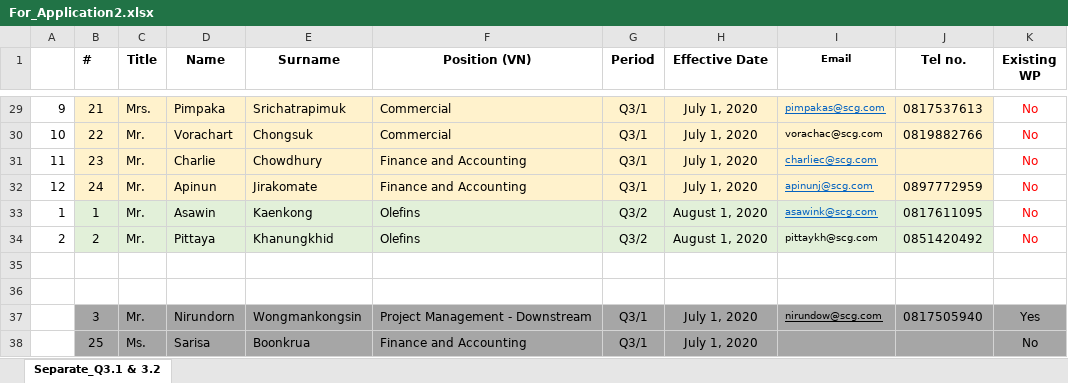
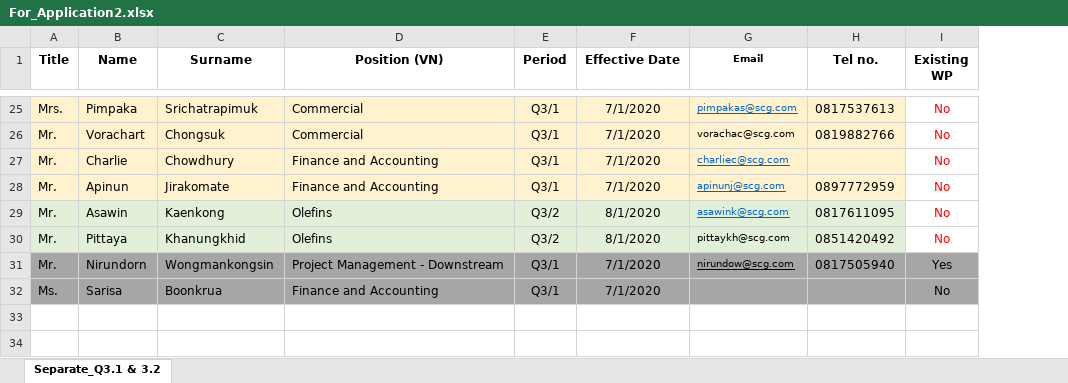
Before and after one commit to nirantarnoy/cmms_webapp, an Excel workbook: docs/For_Application2.xlsx, sheet Separate_Q3.1 & 3.2, drawn as a sheet; only a part is shown, gaps mark what is left out; values as stored, in another font and other column widths than the file's, no borders; charts and pictures not drawn; removed rows and columns are numbered as before the commit, all else as after; the diff covers the shown part only; the diff names each change by its address in the sheet, - before the commit and + after, or states it on an @@ line.

```diff
--- a/docs/For_Application2.xlsx (sheet Separate_Q3.1 & 3.2)
+++ b/docs/For_Application2.xlsx (sheet Separate_Q3.1 & 3.2)
-column A, rows 29-34: 9 | 10 | 11 | 12 | 1 | 2
-column B (#), rows 29-34: 21 | 22 | 23 | 24 | 1 | 2; rows 37-38: 3 | 25
-F25:F28 (Effective Date): July 1, 2020
+F25:F28 (Effective Date): 7/1/2020
-F29:F30 (Effective Date): August 1, 2020
+F29:F30 (Effective Date): 8/1/2020
-row 35: (empty)
-row 36: (empty)
-F31:F32 (Effective Date): July 1, 2020
+F31:F32 (Effective Date): 7/1/2020
```
Also changed, not shown: 4 removed rows and 23 edited cells elsewhere in this sheet, charts or pictures, 24 other files.
